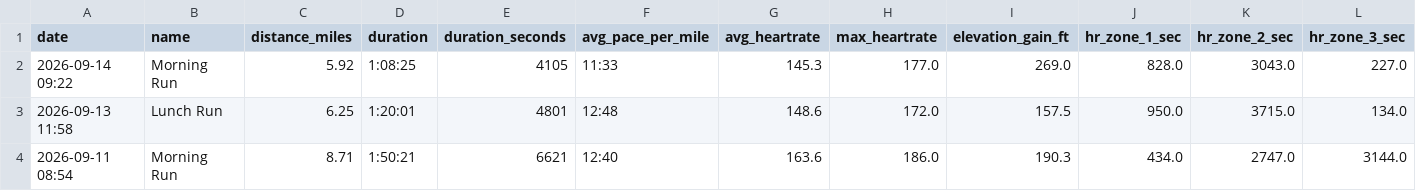
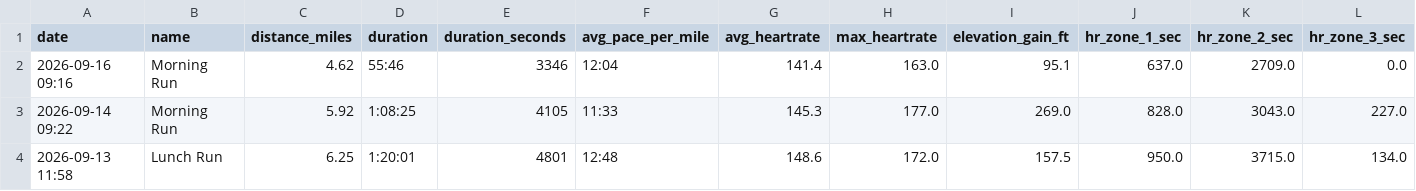
Before and after one commit to malcalakovalski/stravalytics, a CSV file: data/strava-runs-summary.csv, drawn as a sheet; only a part is shown; the shorter side is filled out with more unchanged rows; rows hold the shown columns only; the diff names each change by its address in the sheet, - before the commit and + after, or states it on an @@ line.

```diff
--- a/data/strava-runs-summary.csv
+++ b/data/strava-runs-summary.csv
+row 2: 2026-09-16 09:16 | Morning Run | 4.62 | 55:46 | 3346 | 12:04 | 141.4 | 163.0 | 95.1 | 637.0 | 2709.0 | 0.0
```
Also changed, not shown: 1 other file.
